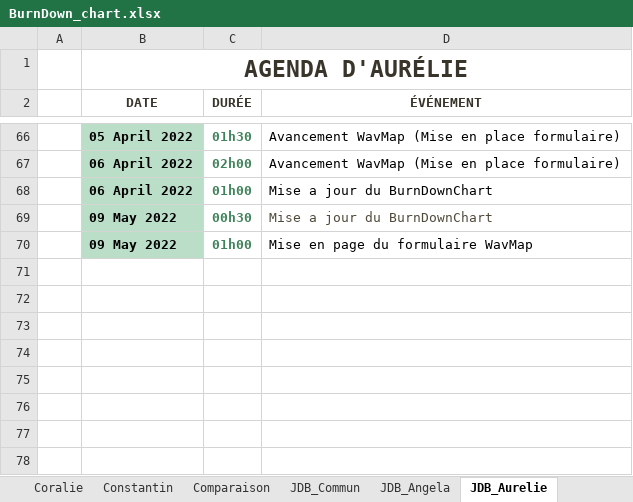
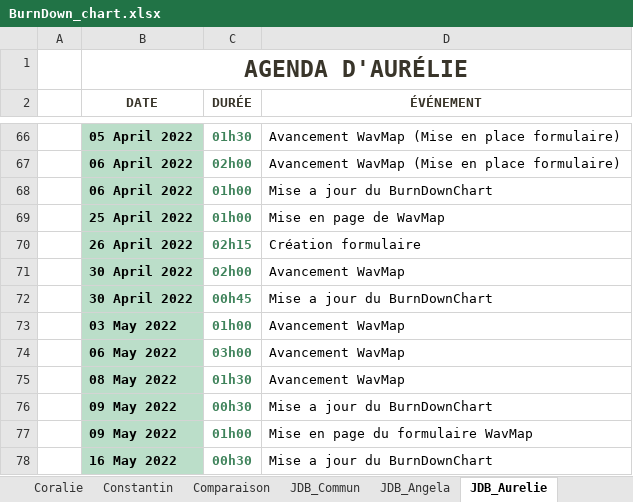
Before and after one commit to ConstantinHrrmn/WavContact, an Excel workbook: Documents/Scrum/BurnDown_chart.xlsx, sheet JDB_Aurelie, drawn as a sheet; only a part is shown, gaps mark what is left out; values as stored, in another font and other column widths than the file's, no borders; table styles not drawn; addresses are those after the commit; the diff names each change by its address in the sheet, - before the commit and + after, or states it on an @@ line.

```diff
--- a/Documents/Scrum/BurnDown_chart.xlsx (sheet JDB_Aurelie)
+++ b/Documents/Scrum/BurnDown_chart.xlsx (sheet JDB_Aurelie)
+row 69:  | 25 April 2022 | 01h00 | Mise en page de WavMap
+row 70:  | 26 April 2022 | 02h15 | Création formulaire
+row 71:  | 30 April 2022 | 02h00 | Avancement WavMap
+row 72:  | 30 April 2022 | 00h45 | Mise a jour du BurnDownChart
+row 73:  | 03 May 2022 | 01h00 | Avancement WavMap
+row 74:  | 06 May 2022 | 03h00 | Avancement WavMap
+row 75:  | 08 May 2022 | 01h30 | Avancement WavMap
-D76 text colour: #504A3B
+D76 text colour: black
+row 78:  | 16 May 2022 | 00h30 | Mise a jour du BurnDownChart
```
Also changed, not shown: sheet Commun, sheet Angela, sheet Aurelie, sheet Coralie, sheet JDB_Angela, sheet JDB_Coralie, 3 more sheets, formulas that keep their value, charts or pictures.
